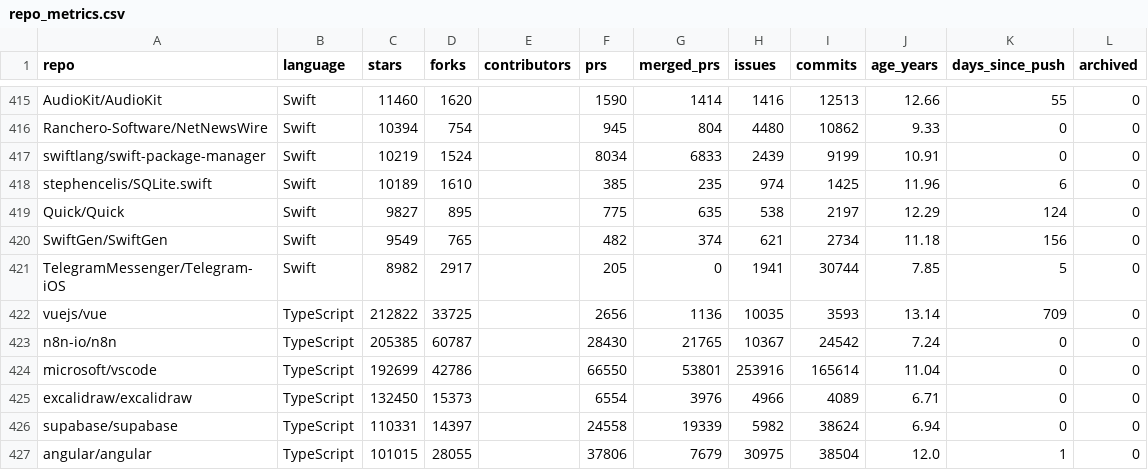
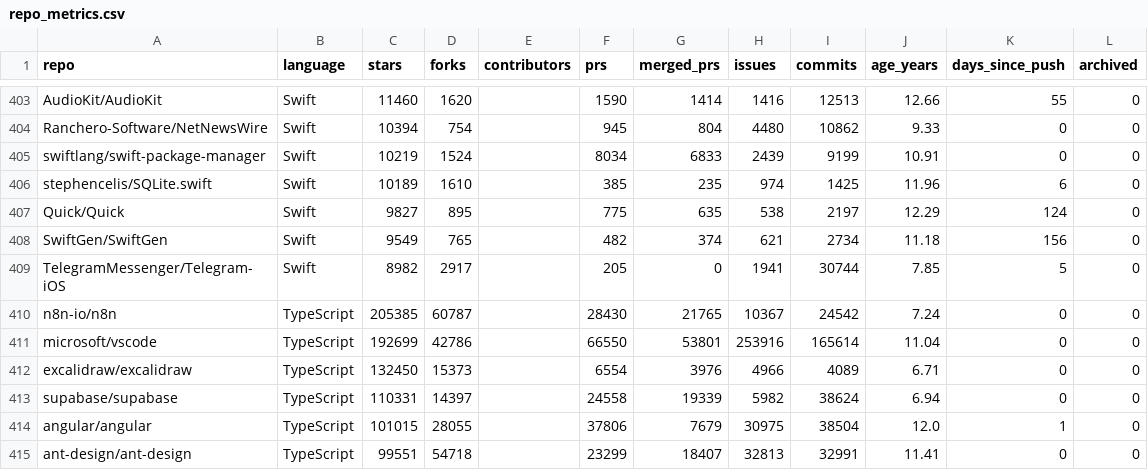
Before and after one commit to viictor1/Analise-IA-em-open-source, a CSV file: results/repo_metrics.csv, drawn as a sheet; only a part is shown, gaps mark what is left out; the shorter side is filled out with more unchanged rows; the diff covers the shown part only.

Commit message:
REPLICATION: fix rules, sources and pointers found in review
- 1,435 account_type PRs: state the commit-signal filter (4 more have a label signal)
- recover_by_number.py: a run without --check keeps the numbers already listed
  as unloadable; the text says the script is a rewrite of the lost original
- section 2: pr-author also matches the display name; branch exemption
  condition as coded; labels are matched joined by spaces
- list changes: all effects in pattern_changes.csv, robobun 153 + 2 co-author
- DiD: did_bjs.py is step 10; breakdown bootstrap resamples all repositories
- repo_stats.py drops repositories no longer in the sample (repo_metrics.csv
  had 13 stale rows; tables.tex unchanged)

```diff
--- a/results/repo_metrics.csv
+++ b/results/repo_metrics.csv
@@ -421,3 +409,2 @@ SwiftGen/SwiftGen,Swift,9549,765,,482,374,621,2734,11.18,156,0
 TelegramMessenger/Telegram-iOS,Swift,8982,2917,,205,0,1941,30744,7.85,5,0
-vuejs/vue,TypeScript,212822,33725,,2656,1136,10035,3593,13.14,709,0
 n8n-io/n8n,TypeScript,205385,60787,,28430,21765,10367,24542,7.24,0,0
```
Also changed, not shown: 12 removed rows elsewhere in this file, 3 other files.
